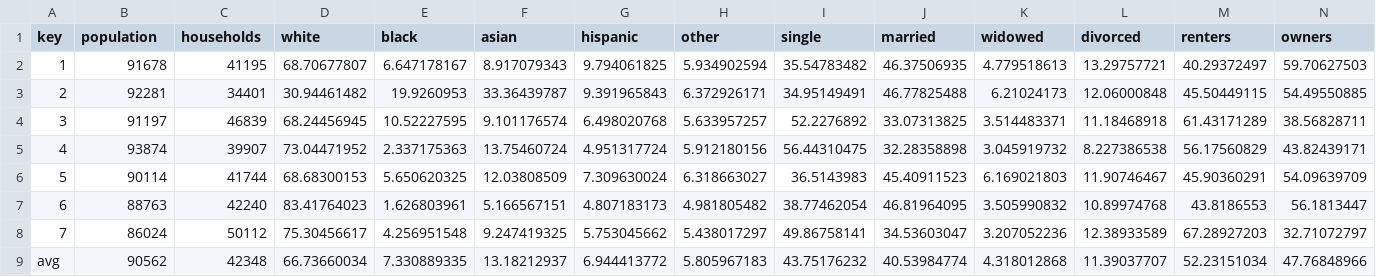
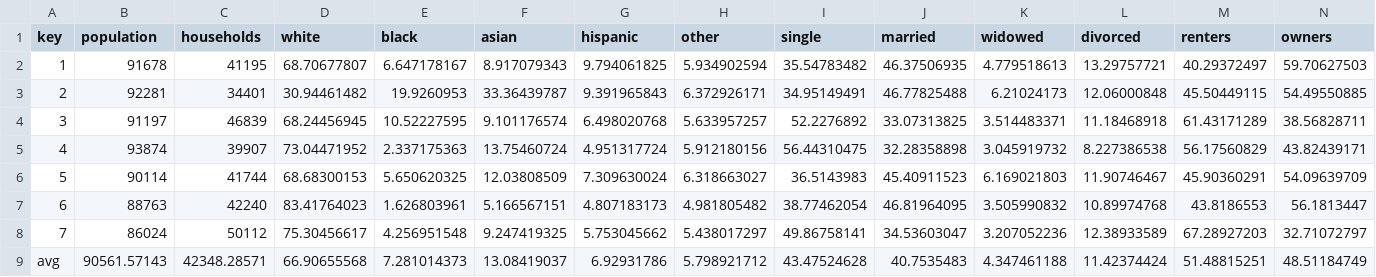
Before and after one commit to seattletimes/council-districts, a CSV file: csv/demo_data_short.csv, drawn as a sheet; only a part is shown; removed rows and columns are numbered as before the commit, all else as after; rows hold the shown columns only; the diff names each change by its address in the sheet, - before the commit and + after, or states it on an @@ line.

```diff
--- a/csv/demo_data_short.csv
+++ b/csv/demo_data_short.csv
-row 9: avg | 90562 | 42348 | 66.73660034 | 7.330889335 | 13.18212937 | 6.944413772 | 5.805967183 | 43.75176232 | 40.53984774 | 4.318012868 | 11.39037707 | 52.23151034 | 47.76848966
+row 9: avg | 90561.57143 | 42348.28571 | 66.90655568 | 7.281014373 | 13.08419037 | 6.92931786 | 5.798921712 | 43.47524628 | 40.7535483 | 4.347461188 | 11.42374424 | 51.48815251 | 48.51184749
```
Also changed, not shown: csv/demo_data_percentages.csv, 2 other files.
